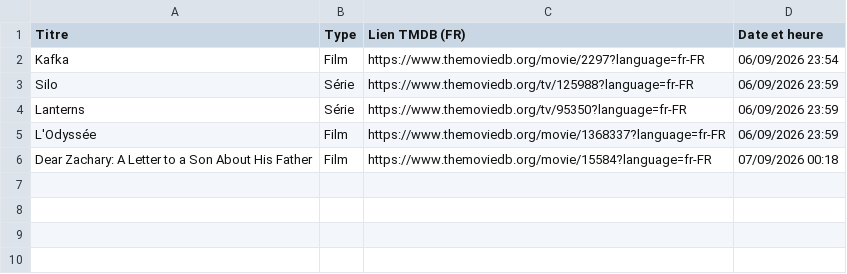
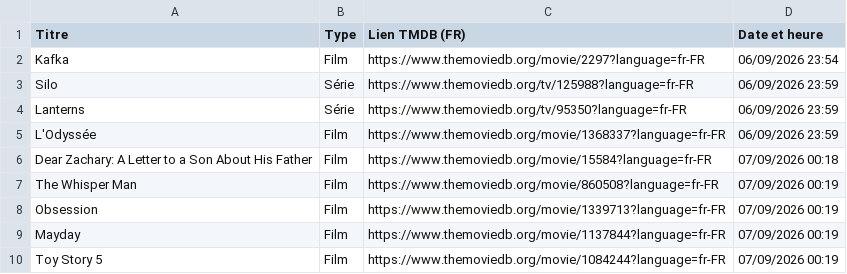
Before and after one commit to BoraGooum/TMData_Bot, a CSV file: historique.csv, drawn as a sheet; the diff names each change by its address in the sheet, - before the commit and + after, or states it on an @@ line.

```diff
--- a/historique.csv
+++ b/historique.csv
+row 7: The Whisper Man | Film | https://www.themoviedb.org/movie/860508?language=fr-FR | 07/09/2026 00:19
+row 8: Obsession | Film | https://www.themoviedb.org/movie/1339713?language=fr-FR | 07/09/2026 00:19
+row 9: Mayday | Film | https://www.themoviedb.org/movie/1137844?language=fr-FR | 07/09/2026 00:19
+row 10: Toy Story 5 | Film | https://www.themoviedb.org/movie/1084244?language=fr-FR | 07/09/2026 00:19
```
